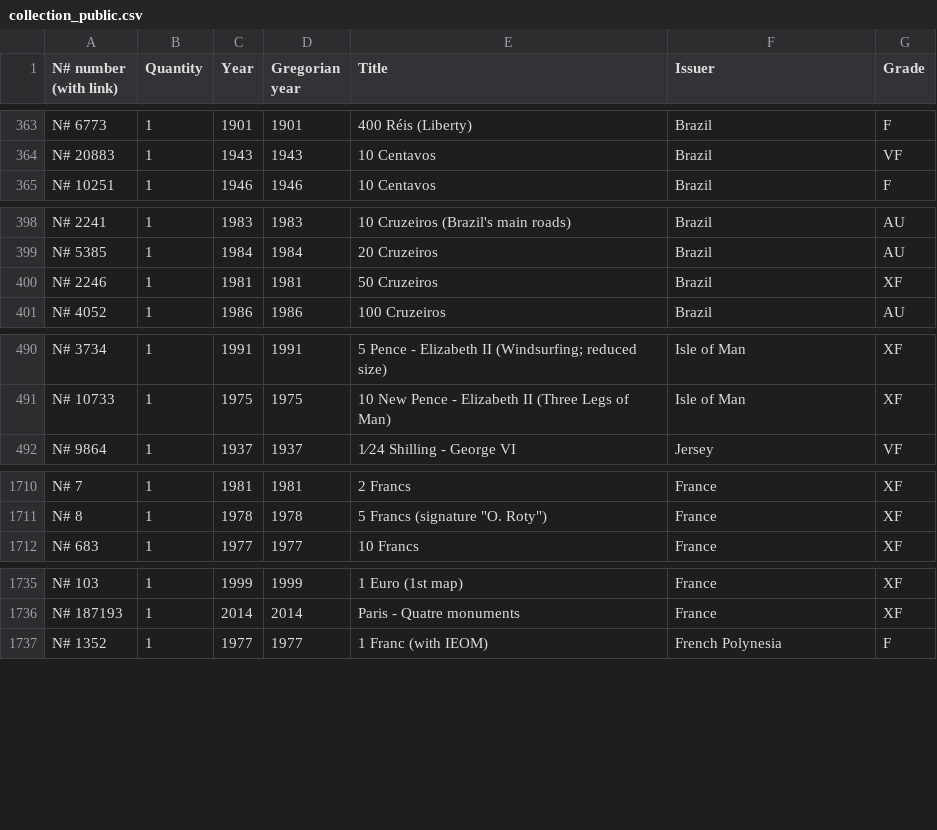
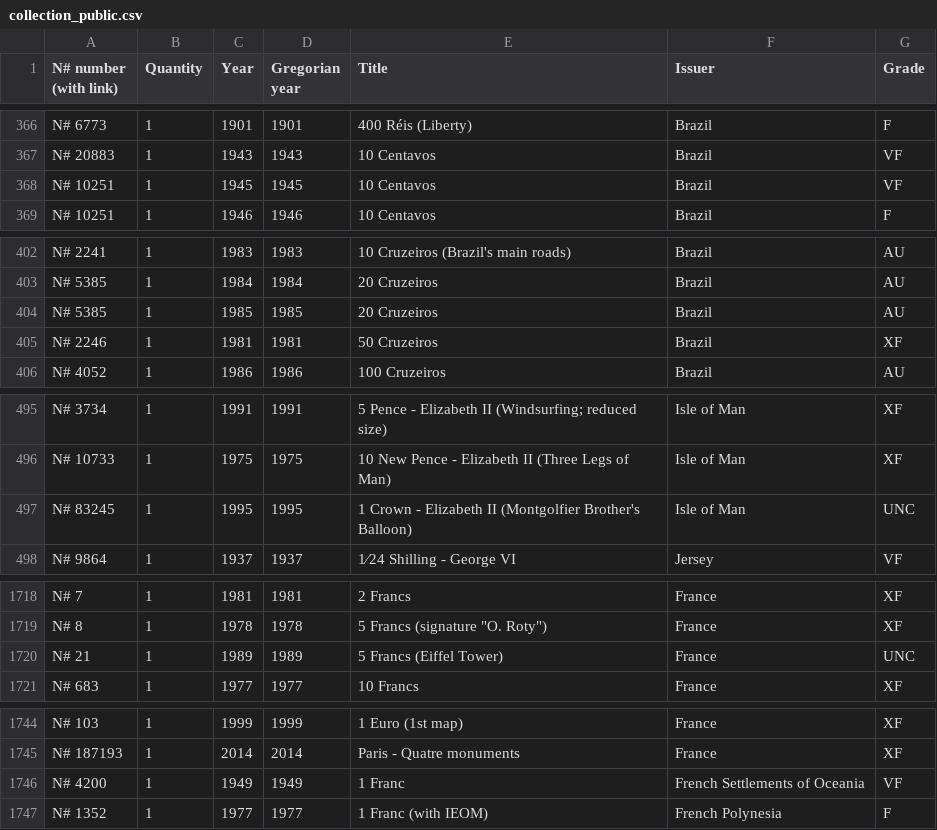
Before and after one commit to javignacio/numista-page, a CSV file: generator/inputs/collection_public.csv, drawn as a sheet; only a part is shown, gaps mark what is left out; the diff covers the shown part only; the diff names each change by its address in the sheet, - before the commit and + after, or states it on an @@ line.

```diff
--- a/generator/inputs/collection_public.csv
+++ b/generator/inputs/collection_public.csv
+row 368: N# 10251 | 1 | 1945 | 1945 | 10 Centavos | Brazil | VF
+row 404: N# 5385 | 1 | 1985 | 1985 | 20 Cruzeiros | Brazil | AU
+row 497: N# 83245 | 1 | 1995 | 1995 | 1 Crown - Elizabeth II (Montgolfier Brother's Balloon) | Isle of Man | UNC
+row 1720: N# 21 | 1 | 1989 | 1989 | 5 Francs (Eiffel Tower) | France | UNC
+row 1746: N# 4200 | 1 | 1949 | 1949 | 1 Franc | French Settlements of Oceania | VF
```
Also changed, not shown: 20 added rows and 3 moved rows elsewhere in this file, generator/inputs/wishlist_public.csv.
